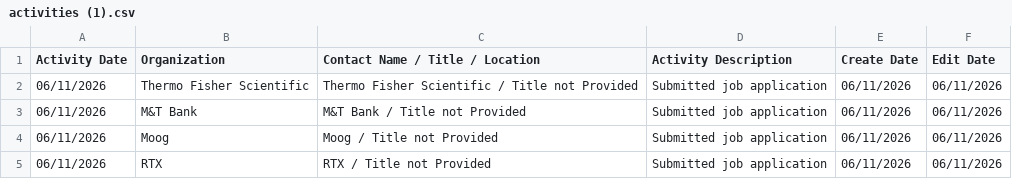
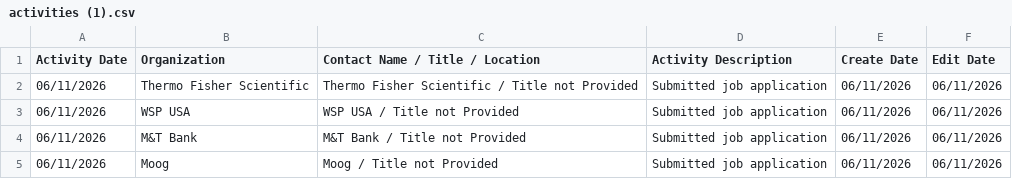
Before and after one commit to hypercord114/JOB-APPLICATIONS-SINCE-NOV2025, a CSV file: activities (1).csv, drawn as a sheet; only a part is shown; the shorter side is filled out with more unchanged rows.

Commit message:
Add files via upload

```diff
--- a/activities (1).csv
+++ b/activities (1).csv
@@ -2,2 +2,3 @@
 "06/11/2026","Thermo Fisher Scientific","Thermo Fisher Scientific / Title not Provided","Submitted job application","06/11/2026","06/11/2026"
+"06/11/2026","WSP USA","WSP USA / Title not Provided","Submitted job application","06/11/2026","06/11/2026"
 "06/11/2026","M&T Bank","M&T Bank / Title not Provided","Submitted job application","06/11/2026","06/11/2026"
```
